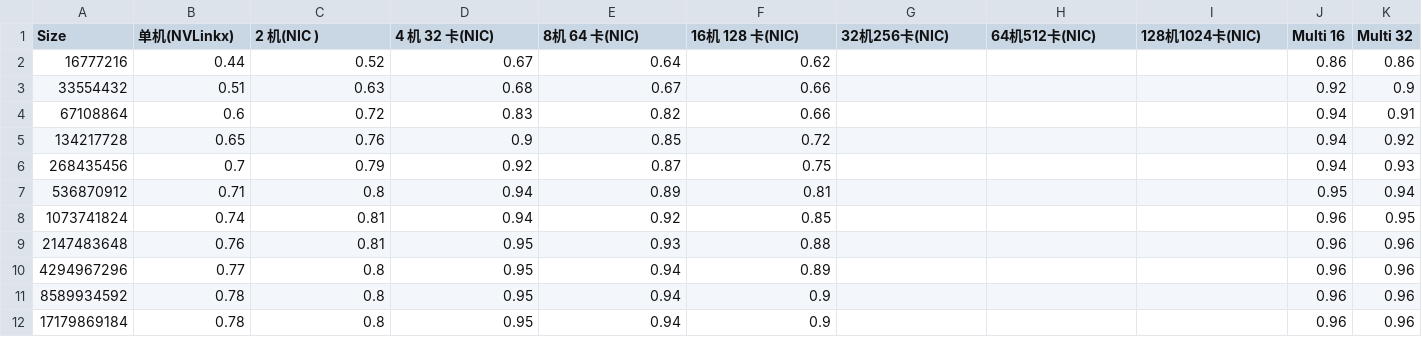
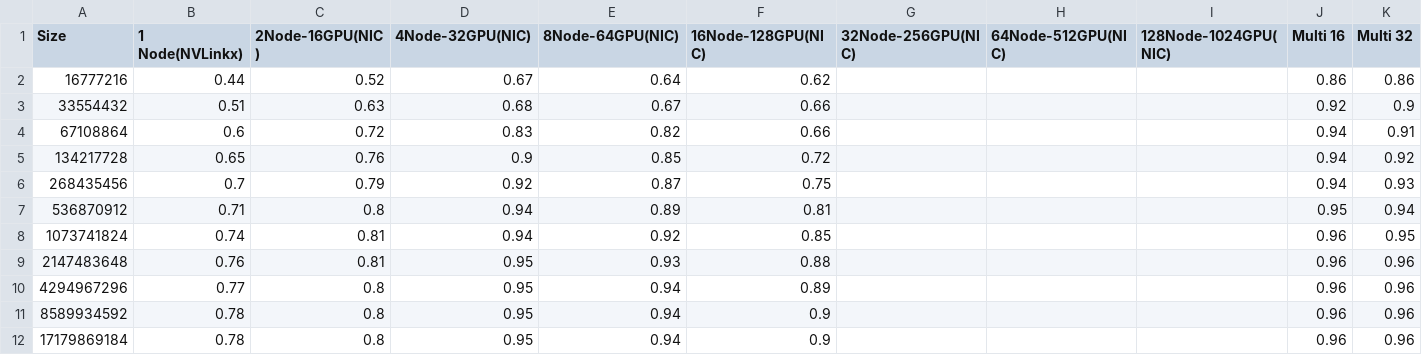
Before and after one commit to aliyun/SimAI, a CSV file: astra-sim-alibabacloud/inputs/ratio/ata_ratio.csv, drawn as a sheet; only a part is shown; the diff names each change by its address in the sheet, - before the commit and + after, or states it on an @@ line.

```diff
--- a/astra-sim-alibabacloud/inputs/ratio/ata_ratio.csv
+++ b/astra-sim-alibabacloud/inputs/ratio/ata_ratio.csv
-B1: 单机(NVLinkx)
+B1: 1 Node(NVLinkx)
-C1: 2 机(NIC )
+C1: 2Node-16GPU(NIC )
-D1: 4 机 32 卡(NIC)
+D1: 4Node-32GPU(NIC)
-E1: 8机 64 卡(NIC)
+E1: 8Node-64GPU(NIC)
-F1: 16机 128 卡(NIC)
+F1: 16Node-128GPU(NIC)
-G1: 32机256卡(NIC)
+G1: 32Node-256GPU(NIC)
-H1: 64机512卡(NIC)
+H1: 64Node-512GPU(NIC)
-I1: 128机1024卡(NIC)
+I1: 128Node-1024GPU(NIC)
```
Also changed, not shown: astra-sim-alibabacloud/inputs/ratio/nic_ratio.csv, astra-sim-alibabacloud/inputs/ratio/nvlink_ratio.csv, 4 other files.
